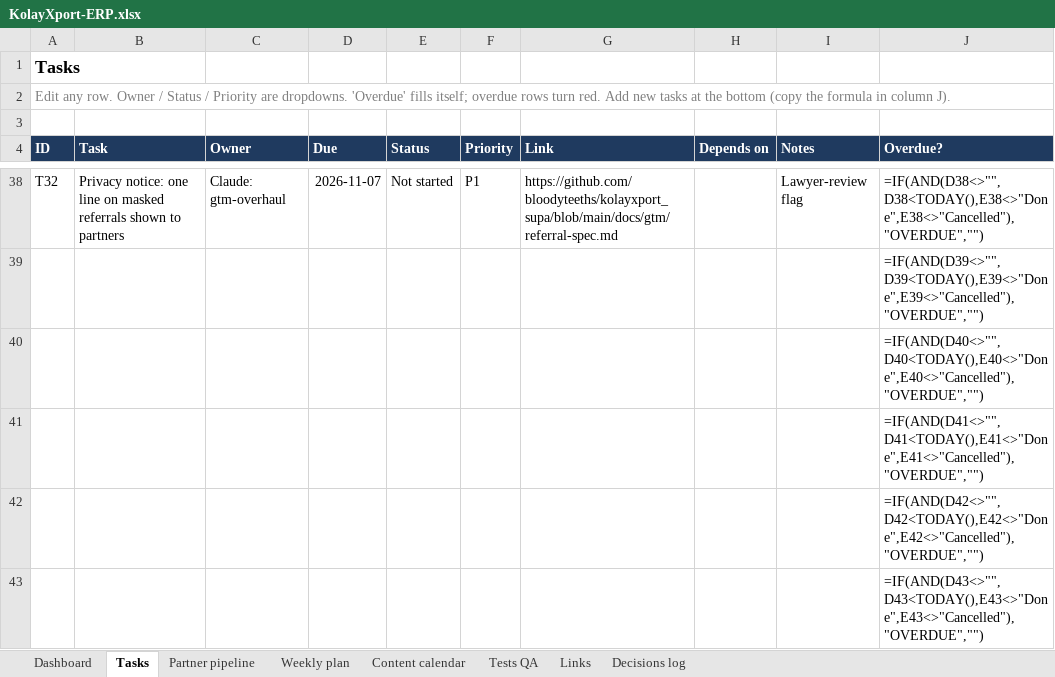
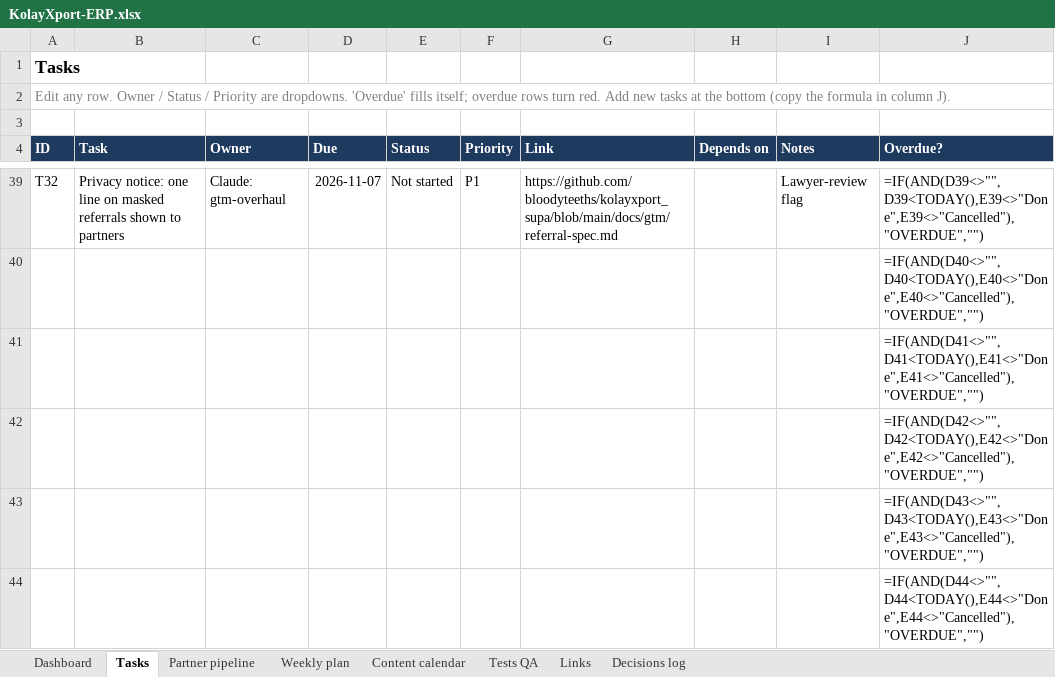
Before and after one commit to bloodyteeths/kolayxport_supa, an Excel workbook: docs/gtm/KolayXport-ERP.xlsx, sheet Tasks, drawn as a sheet; only a part is shown, gaps mark what is left out; the shorter side is filled out with more unchanged rows; values as stored, in another font and other column widths than the file's, no borders; formulas without a stored value are shown as written; conditional formats not drawn; removed rows and columns are numbered as before the commit, all else as after; the diff covers the shown part only; the diff names each change by its address in the sheet, - before the commit and + after, or states it on an @@ line.

```diff
--- a/docs/gtm/KolayXport-ERP.xlsx (sheet Tasks)
+++ b/docs/gtm/KolayXport-ERP.xlsx (sheet Tasks)
-J39 (Overdue?): =IF(AND(D38<>"",D38<TODAY(),E38<>"Done",E38<>"Cancelled"),"OVERDUE","")
+J39 (Overdue?): =IF(AND(D39<>"",D39<TODAY(),E39<>"Done",E39<>"Cancelled"),"OVERDUE","")
-row 39:  |  |  |  |  |  |  |  |  | =IF(AND(D39<>"",D39<TODAY(),E39<>"Done",E39<>"Cancelled"),"OVERDUE","")
```
Also changed, not shown: 1 added row and 25 edited cells elsewhere in this sheet, sheet Links, sheet Decisions log.
